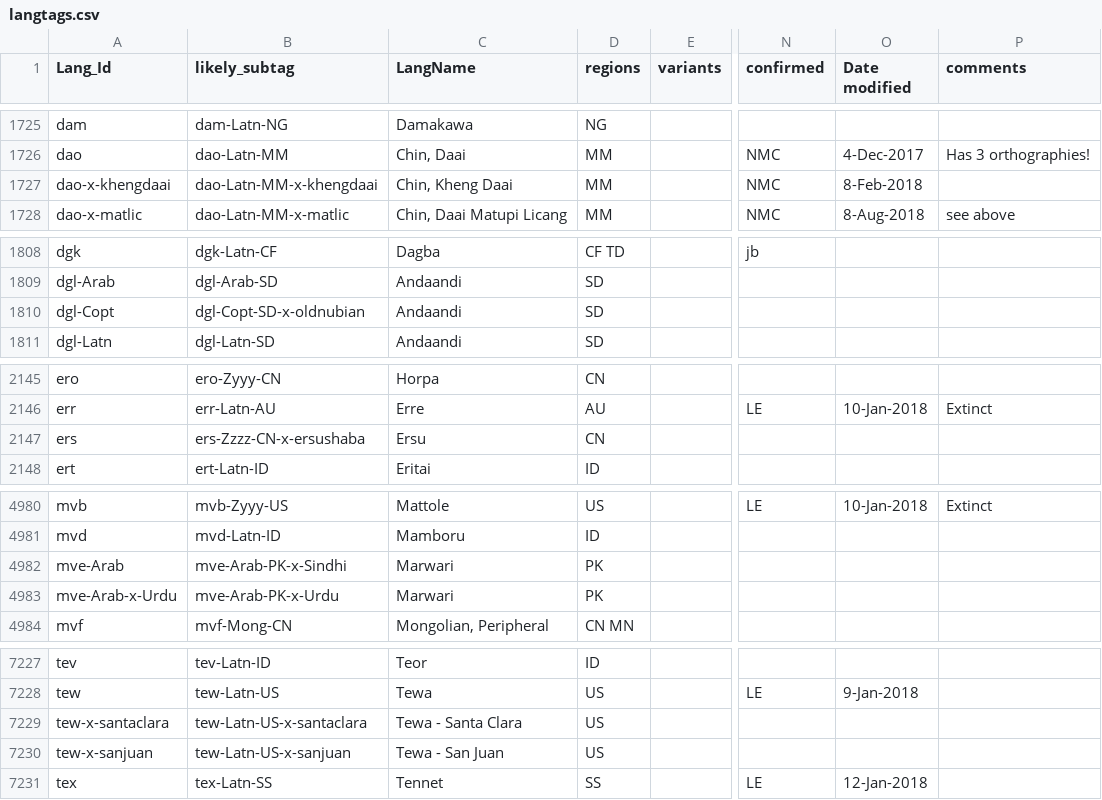
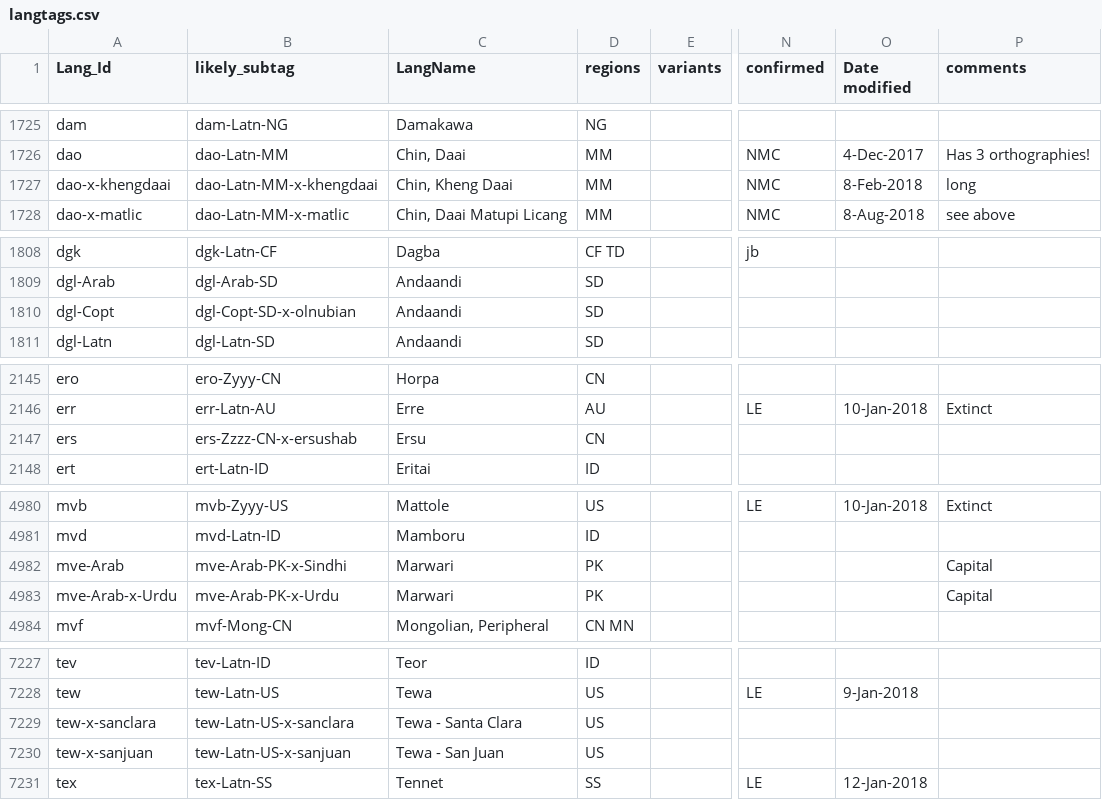
Before and after one commit to silnrsi/langtags, a CSV file: source/langtags.csv, drawn as a sheet; only a part is shown, gaps mark what is left out; the diff covers the shown part only; the diff names each change by its address in the sheet, - before the commit and + after, or states it on an @@ line.

```diff
--- a/source/langtags.csv
+++ b/source/langtags.csv
-P1727 (comments): (empty)
+P1727 (comments): long
-B1810 (likely_subtag): dgl-Copt-SD-x-oldnubian
+B1810 (likely_subtag): dgl-Copt-SD-x-olnubian
-B2147 (likely_subtag): ers-Zzzz-CN-x-ersushaba
+B2147 (likely_subtag): ers-Zzzz-CN-x-ersushab
-P4982:P4983 (comments): (empty)
+P4982:P4983 (comments): Capital
-A7229 (Lang_Id): tew-x-santaclara
+A7229 (Lang_Id): tew-x-sanclara
-B7229 (likely_subtag): tew-Latn-US-x-santaclara
+B7229 (likely_subtag): tew-Latn-US-x-sanclara
```
Also changed, not shown: 19 edited cells elsewhere in this file.
